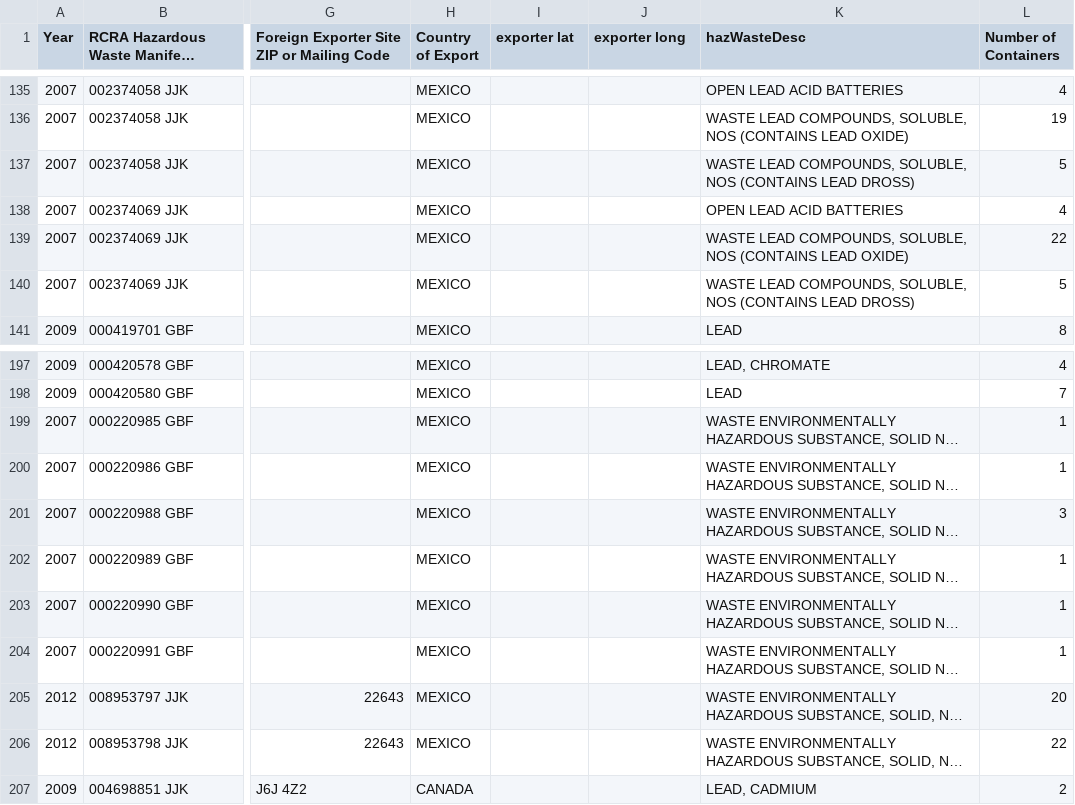
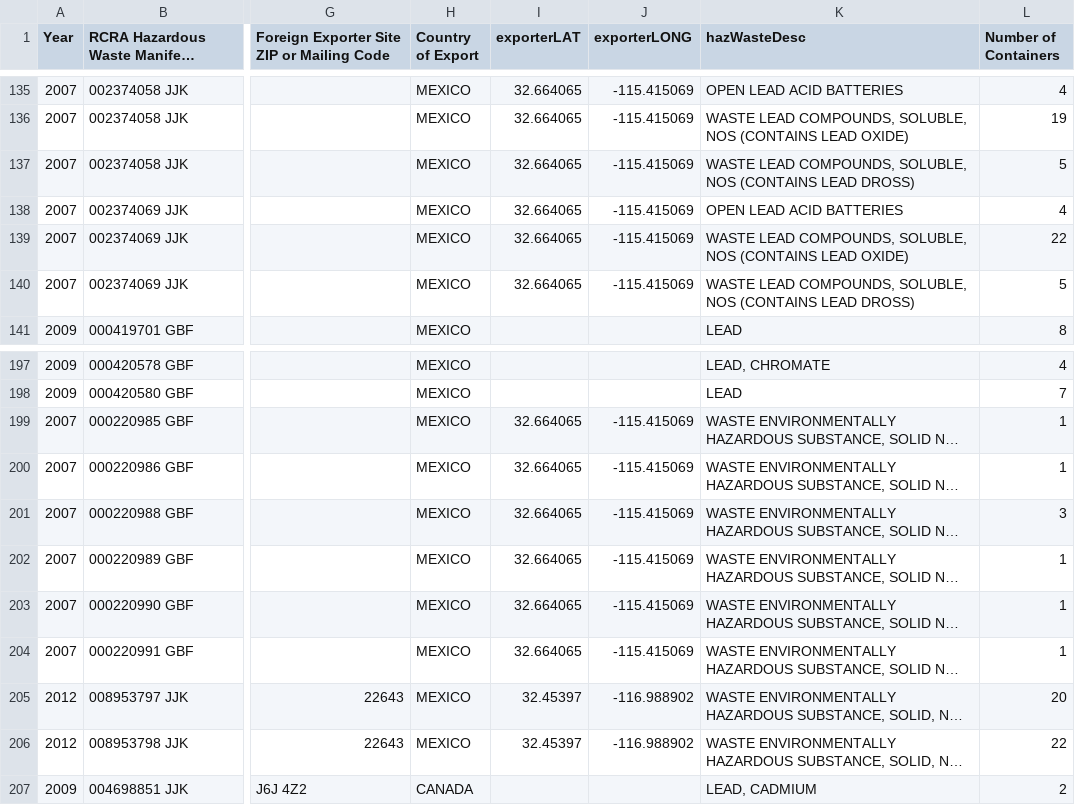
Before and after one commit to hazmatmapper/hazmatmapper.github.io, a CSV file: data/leadTest.csv, drawn as a sheet; only a part is shown, gaps mark what is left out; long unchanged cells end in …; the diff covers the shown part only; the diff names each change by its address in the sheet, - before the commit and + after, or states it on an @@ line.

Commit message:
functionality for mapping waste exporters
only for california - only state w/ geocoded exporters

```diff
--- a/data/leadTest.csv
+++ b/data/leadTest.csv
-I1: exporter lat
+I1: exporterLAT
-J1: exporter long
+J1: exporterLONG
-I135:I140 (exporterLAT): (empty)
+I135:I140 (exporterLAT): 32.664065
-J135:J140 (exporterLONG): (empty)
+J135:J140 (exporterLONG): -115.415069
-I199:I204 (exporterLAT): (empty)
+I199:I204 (exporterLAT): 32.664065
-J199:J204 (exporterLONG): (empty)
+J199:J204 (exporterLONG): -115.415069
-I205:I206 (exporterLAT): (empty)
+I205:I206 (exporterLAT): 32.45397
-J205:J206 (exporterLONG): (empty)
+J205:J206 (exporterLONG): -116.988902
```
Also changed, not shown: 54 edited cells elsewhere in this file, 1 other file.
